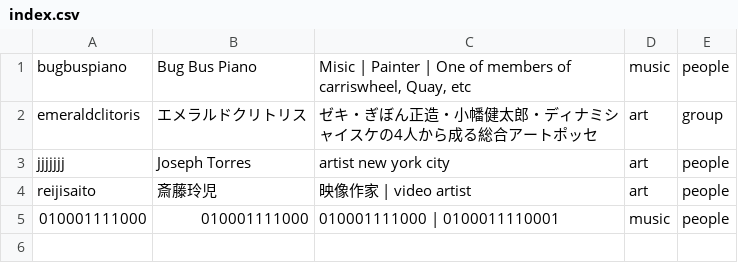
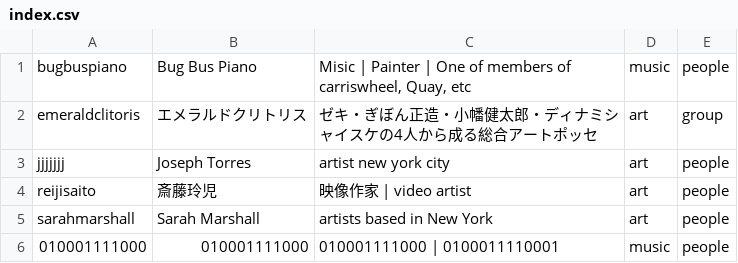
Before and after one commit to verygois/vg.pe.hu, a CSV file: ctlg/book/index.csv, drawn as a sheet; the diff names each change by its address in the sheet, - before the commit and + after, or states it on an @@ line.

Commit message:
ctlg

```diff
--- a/ctlg/book/index.csv
+++ b/ctlg/book/index.csv
+row 5: sarahmarshall | Sarah Marshall | artists based in New York | art | people
```
Also changed, not shown: 6 other files.
